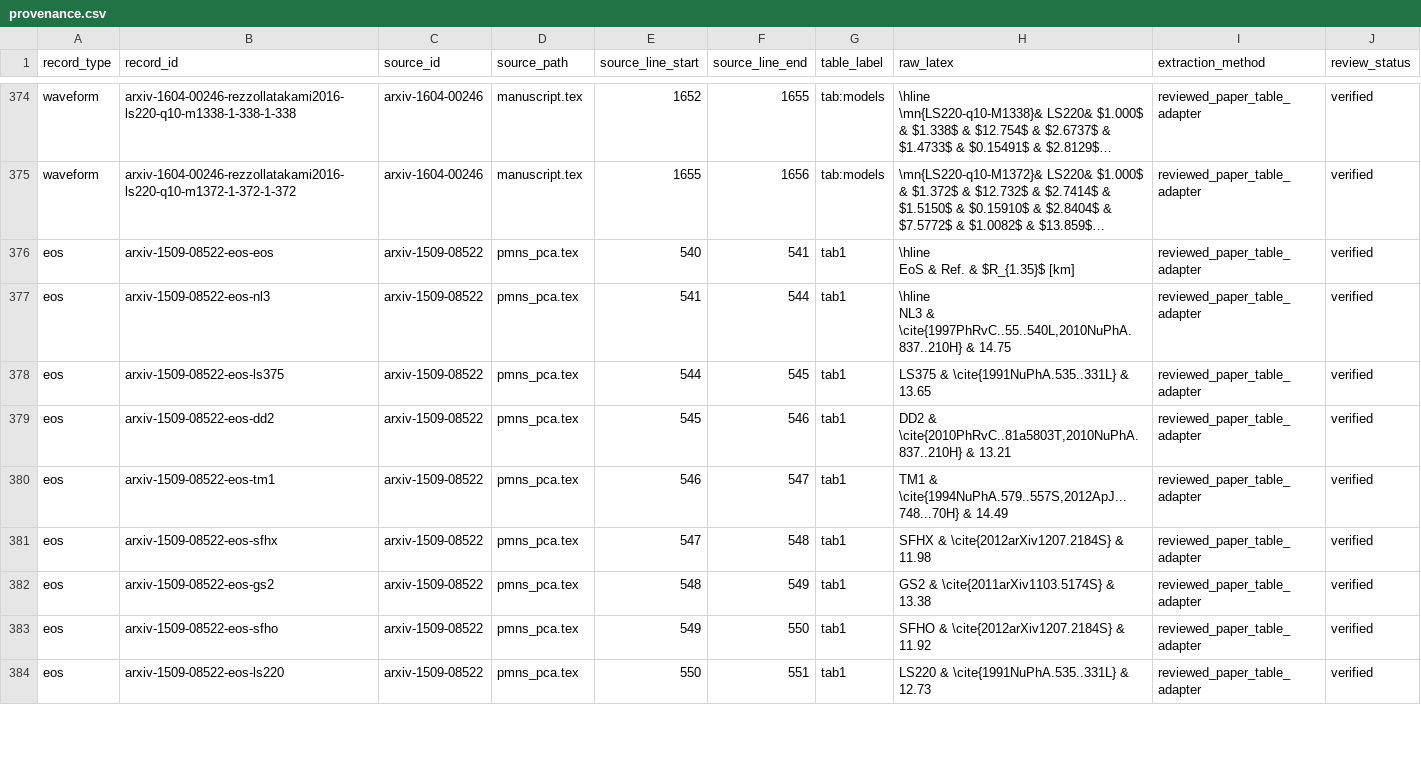
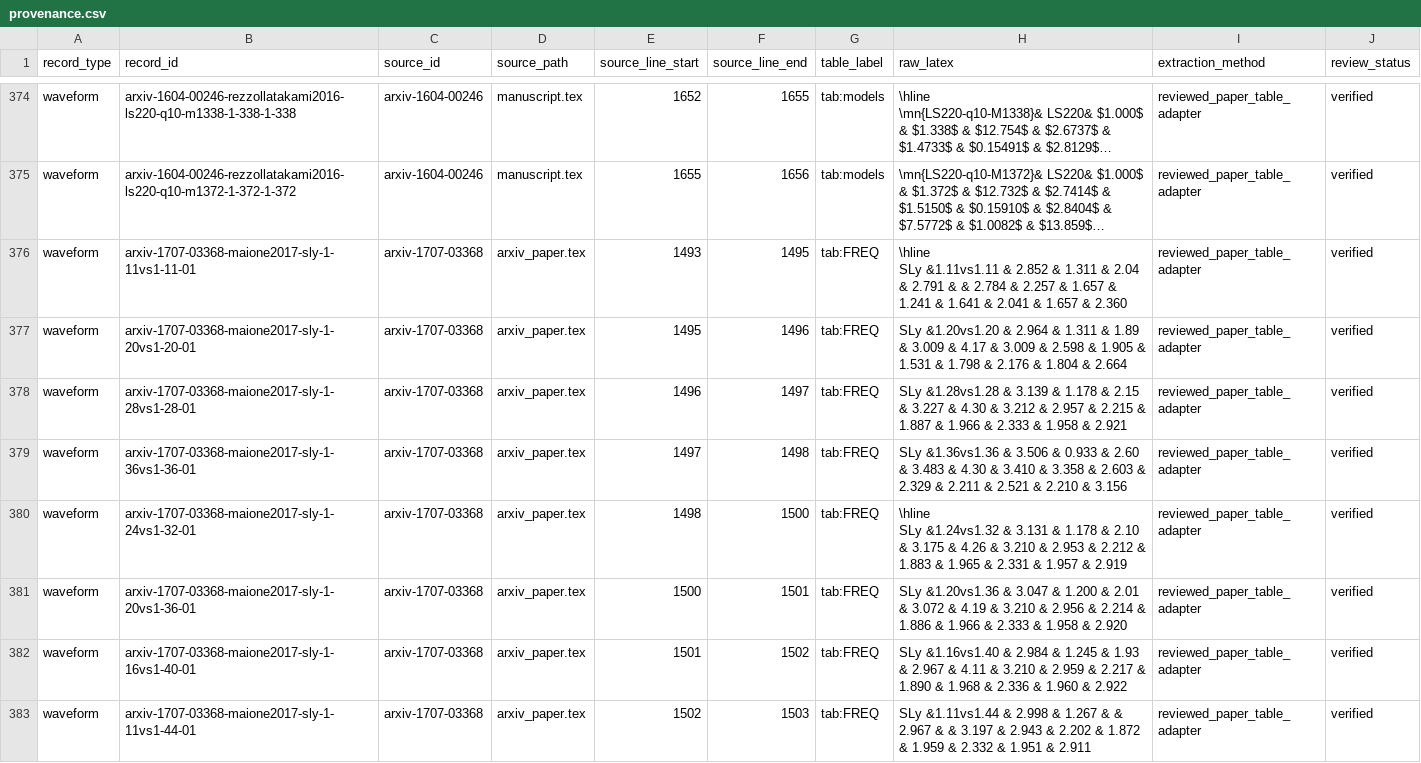
Before and after one commit to svretina/EmpiricalRelations.jl, a CSV file: data/provenance.csv, drawn as a sheet; only a part is shown, gaps mark what is left out; the shorter side is filled out with more unchanged rows; long unchanged cells end in …; ↵ is a line break in a cell; the diff covers the shown part only; the diff names each change by its address in the sheet, - before the commit and + after, or states it on an @@ line.

Commit message:
Add Maione 2017 spectral data

```diff
--- a/data/provenance.csv
+++ b/data/provenance.csv
+row 376: waveform | arxiv-1707-03368-maione2017-sly-1-11vs1-11-01 | arxiv-1707-03368 | arxiv_paper.tex | 1493 | 1495 | tab:FREQ | \hline ↵ SLy &1.11vs1.11 & 2.852 & 1.311 & 2.04 & 2.791 & & 2.784 & 2.257 & 1.657 & 1.241 & 1.641 & 2.041 & 1.657 & 2.360 | reviewed_paper_table_adapter | verified
+row 377: waveform | arxiv-1707-03368-maione2017-sly-1-20vs1-20-01 | arxiv-1707-03368 | arxiv_paper.tex | 1495 | 1496 | tab:FREQ | SLy &1.20vs1.20 & 2.964 & 1.311 & 1.89 & 3.009 & 4.17 & 3.009 & 2.598 & 1.905 & 1.531 & 1.798 & 2.176 & 1.804 & 2.664 | reviewed_paper_table_adapter | verified
+row 378: waveform | arxiv-1707-03368-maione2017-sly-1-28vs1-28-01 | arxiv-1707-03368 | arxiv_paper.tex | 1496 | 1497 | tab:FREQ | SLy &1.28vs1.28 & 3.139 & 1.178 & 2.15 & 3.227 & 4.30 & 3.212 & 2.957 & 2.215 & 1.887 & 1.966 & 2.333 & 1.958 & 2.921 | reviewed_paper_table_adapter | verified
+row 379: waveform | arxiv-1707-03368-maione2017-sly-1-36vs1-36-01 | arxiv-1707-03368 | arxiv_paper.tex | 1497 | 1498 | tab:FREQ | SLy &1.36vs1.36 & 3.506 & 0.933 & 2.60 & 3.483 & 4.30 & 3.410 & 3.358 & 2.603 & 2.329 & 2.211 & 2.521 & 2.210 & 3.156 | reviewed_paper_table_adapter | verified
+row 380: waveform | arxiv-1707-03368-maione2017-sly-1-24vs1-32-01 | arxiv-1707-03368 | arxiv_paper.tex | 1498 | 1500 | tab:FREQ | \hline ↵ SLy &1.24vs1.32 & 3.131 & 1.178 & 2.10 & 3.175 & 4.26 & 3.210 & 2.953 & 2.212 & 1.883 & 1.965 & 2.331 & 1.957 & 2.919 | reviewed_paper_table_adapter | verified
+row 381: waveform | arxiv-1707-03368-maione2017-sly-1-20vs1-36-01 | arxiv-1707-03368 | arxiv_paper.tex | 1500 | 1501 | tab:FREQ | SLy &1.20vs1.36 & 3.047 & 1.200 & 2.01 & 3.072 & 4.19 & 3.210 & 2.956 & 2.214 & 1.886 & 1.966 & 2.333 & 1.958 & 2.920 | reviewed_paper_table_adapter | verified
+row 382: waveform | arxiv-1707-03368-maione2017-sly-1-16vs1-40-01 | arxiv-1707-03368 | arxiv_paper.tex | 1501 | 1502 | tab:FREQ | SLy &1.16vs1.40 & 2.984 & 1.245 & 1.93 & 2.967 & 4.11 & 3.210 & 2.959 & 2.217 & 1.890 & 1.968 & 2.336 & 1.960 & 2.922 | reviewed_paper_table_adapter | verified
+row 383: waveform | arxiv-1707-03368-maione2017-sly-1-11vs1-44-01 | arxiv-1707-03368 | arxiv_paper.tex | 1502 | 1503 | tab:FREQ | SLy &1.11vs1.44 & 2.998 & 1.267 & & 2.967 & & 3.197 & 2.943 & 2.202 & 1.872 & 1.959 & 2.332 & 1.951 & 2.911 | reviewed_paper_table_adapter | verified
```
Also changed, not shown: 12 added rows elsewhere in this file, data/eos.csv, data/published_tables.csv, 25 other files.
